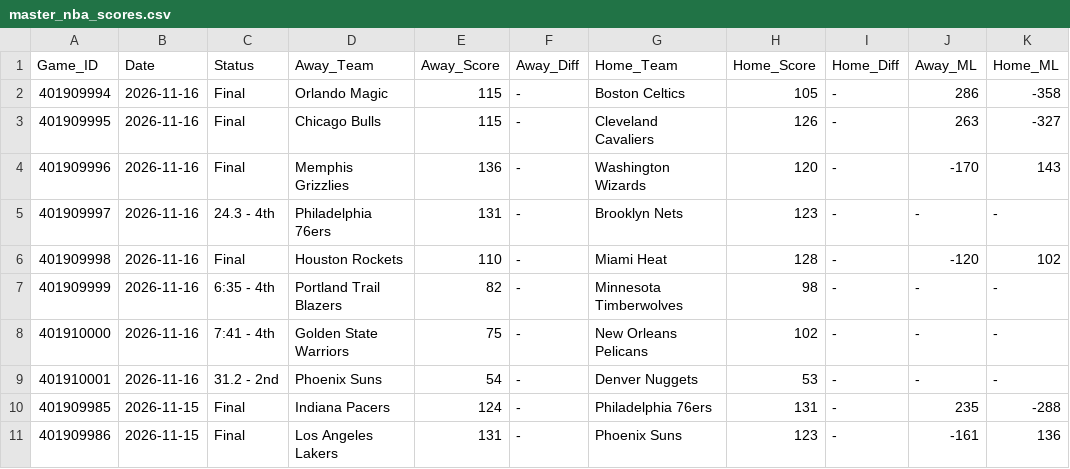
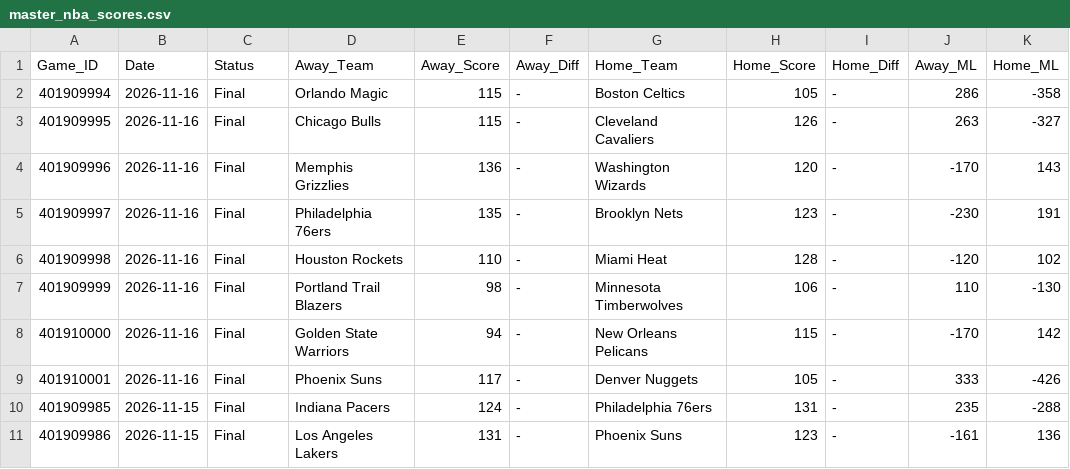
Before and after one commit to danreed001-droid/sport, a CSV file: data/raw/master_nba_scores.csv, drawn as a sheet; only a part is shown; the diff names each change by its address in the sheet, - before the commit and + after, or states it on an @@ line.

```diff
--- a/data/raw/master_nba_scores.csv
+++ b/data/raw/master_nba_scores.csv
-C5 (Status): 24.3 - 4th
+C5 (Status): Final
-E5 (Away_Score): 131
+E5 (Away_Score): 135
-J5 (Away_ML): -
+J5 (Away_ML): -230
-K5 (Home_ML): -
+K5 (Home_ML): 191
-C7 (Status): 6:35 - 4th
+C7 (Status): Final
-E7 (Away_Score): 82
+E7 (Away_Score): 98
-H7 (Home_Score): 98
+H7 (Home_Score): 106
-J7 (Away_ML): -
+J7 (Away_ML): 110
-K7 (Home_ML): -
+K7 (Home_ML): -130
-C8 (Status): 7:41 - 4th
+C8 (Status): Final
-E8 (Away_Score): 75
+E8 (Away_Score): 94
-H8 (Home_Score): 102
+H8 (Home_Score): 115
-J8 (Away_ML): -
+J8 (Away_ML): -170
-K8 (Home_ML): -
+K8 (Home_ML): 142
-C9 (Status): 31.2 - 2nd
+C9 (Status): Final
-E9 (Away_Score): 54
+E9 (Away_Score): 117
-H9 (Home_Score): 53
+H9 (Home_Score): 105
-J9 (Away_ML): -
+J9 (Away_ML): 333
-K9 (Home_ML): -
+K9 (Home_ML): -426
```
Also changed, not shown: data/raw/master_ncaab_scores.csv, data/raw/master_nfl_scores.csv, 12 other files.
